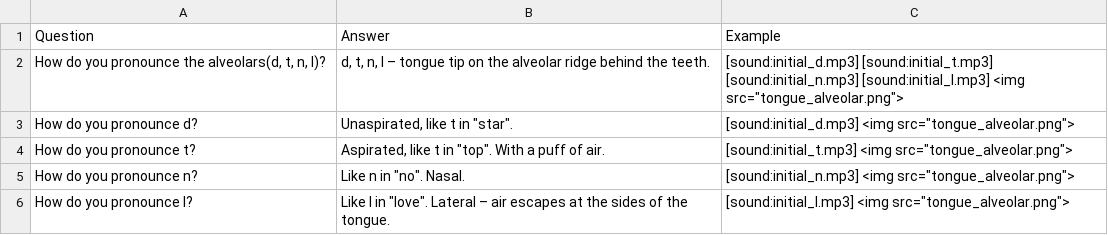
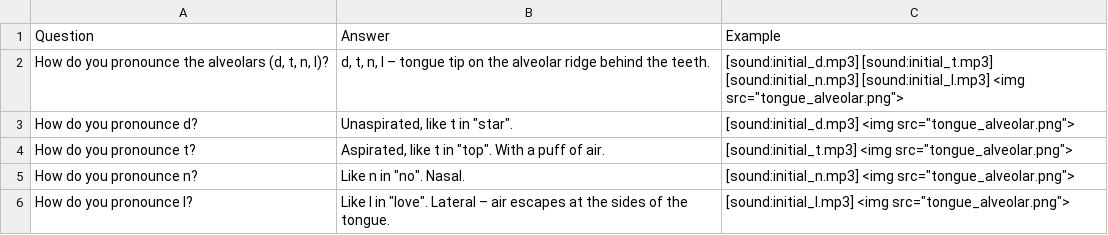
Before and after one commit to Waldmann-dev/Anki-Chinesisch, a TSV file: Chinese Grammar/00. Pinyin/02. Alveolar/cards.tsv, drawn as a sheet.

```diff
--- a/Chinese Grammar/00. Pinyin/02. Alveolar/cards.tsv
+++ b/Chinese Grammar/00. Pinyin/02. Alveolar/cards.tsv
@@ -1,3 +1,3 @@
 Question	Answer	Example
-How do you pronounce the alveolars(d, t, n, l)?	d, t, n, l – tongue tip on the alveolar ridge behind the teeth.	[sound:initial_d.mp3] [sound:initial_t.mp3] [sound:initial_n.mp3] [sound:initial_l.mp3] <img src="tongue_alveolar.png">
+How do you pronounce the alveolars (d, t, n, l)?	d, t, n, l – tongue tip on the alveolar ridge behind the teeth.	[sound:initial_d.mp3] [sound:initial_t.mp3] [sound:initial_n.mp3] [sound:initial_l.mp3] <img src="tongue_alveolar.png">
 How do you pronounce d?	Unaspirated, like t in "star".	[sound:initial_d.mp3] <img src="tongue_alveolar.png">
```
Also changed, not shown: Chinese Grammar/00. Pinyin/01. Bilabial and Labiodental/cards.tsv, Chinese Grammar/00. Pinyin/03. Velar/cards.tsv, 4 other files.
